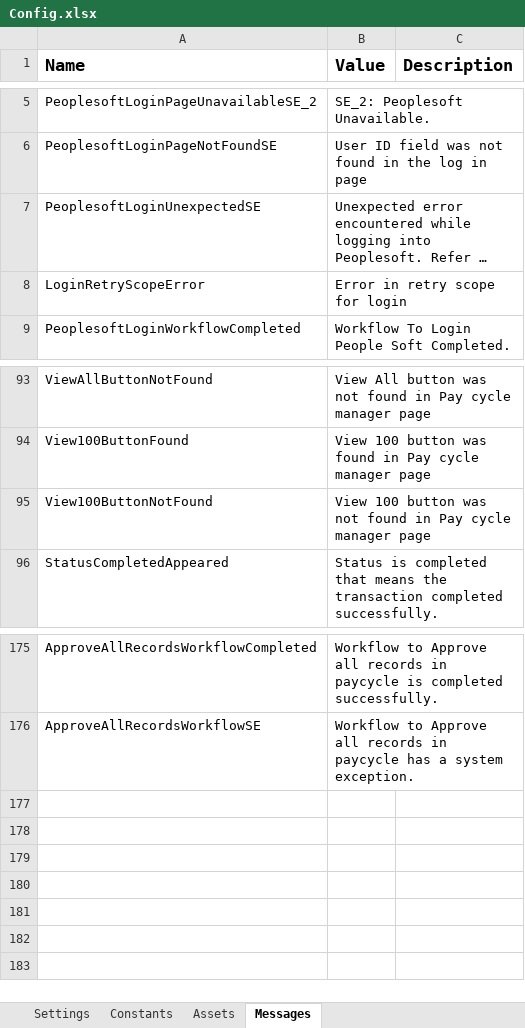
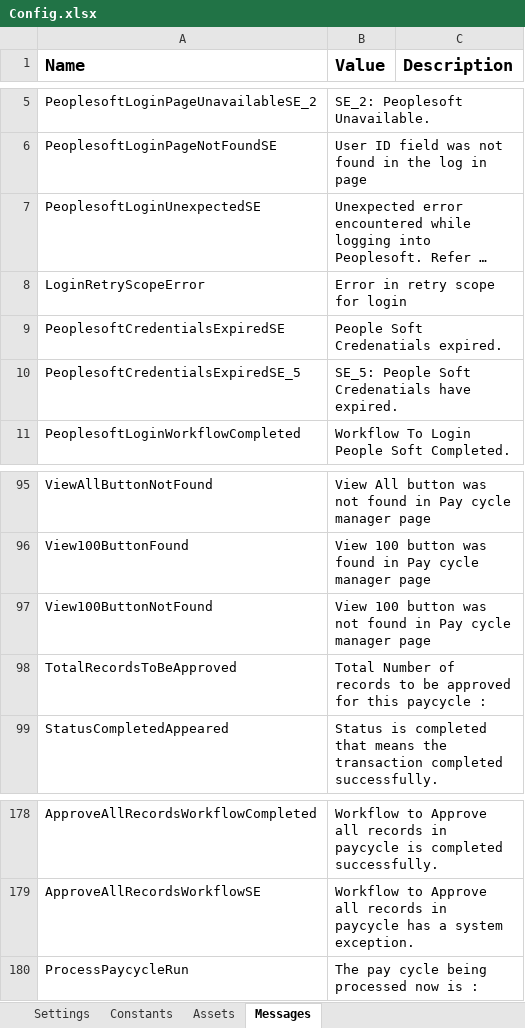
Before and after one commit to ok-omes-escrow/P0002_090_PayCyleAfternoon_Performer, an Excel workbook: Data/Config.xlsx, sheet Messages, drawn as a sheet; only a part is shown, gaps mark what is left out; long unchanged cells end in …; values as stored, in another font and other column widths than the file's, no borders; the diff names each change by its address in the sheet, - before the commit and + after, or states it on an @@ line.

Commit message:
made changes to the Peoplesoft login as password expiry exception added, also added some log messages and made sharepoint folder structure change.

```diff
--- a/Data/Config.xlsx (sheet Messages)
+++ b/Data/Config.xlsx (sheet Messages)
+row 9: PeoplesoftCredentialsExpiredSE | People Soft Credenatials expired.
+row 10: PeoplesoftCredentialsExpiredSE_5 | SE_5: People Soft Credenatials have expired.
+row 98: TotalRecordsToBeApproved | Total Number of records to be approved for this paycycle :
+row 180: ProcessPaycycleRun | The pay cycle being processed now is :
```
Also changed, not shown: sheet Assets, sheet Settings, sheet Constants, formulas that keep their value, 12 other files.
